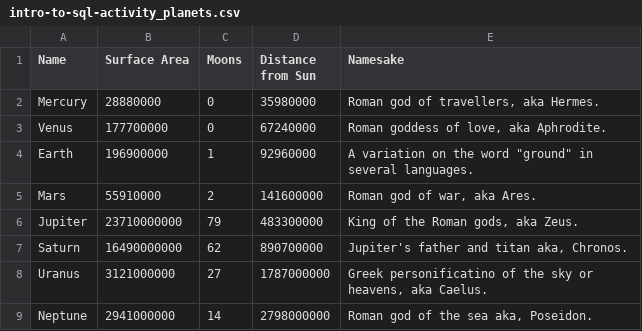
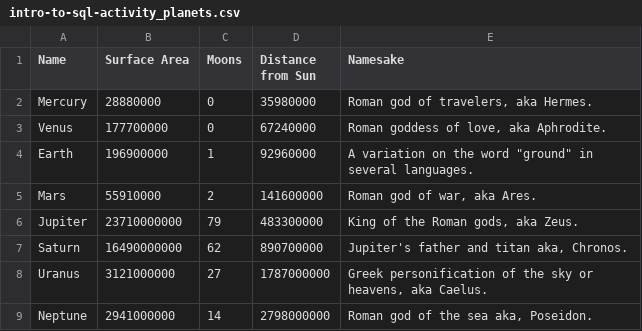
Before and after one commit to Ada-Developers-Academy/core-unit-2, a CSV file: assets/intro-to-sql-activity_planets.csv, drawn as a sheet.

Commit message:
fixes description typos

```diff
--- a/assets/intro-to-sql-activity_planets.csv
+++ b/assets/intro-to-sql-activity_planets.csv
@@ -1,3 +1,3 @@
 Name,Surface Area,Moons,Distance from Sun,Namesake
-Mercury,28880000,0,35980000,"Roman god of travellers, aka Hermes."
+Mercury,28880000,0,35980000,"Roman god of travelers, aka Hermes."
 Venus,177700000,0,67240000,"Roman goddess of love, aka Aphrodite."
@@ -7,3 +7,3 @@ Jupiter,23710000000,79,483300000,"King of the Roman gods, aka Zeus."
 Saturn,16490000000,62,890700000,"Jupiter's father and titan aka, Chronos."
-Uranus,3121000000,27,1787000000,"Greek personificatino of the sky or heavens, aka Caelus."
+Uranus,3121000000,27,1787000000,"Greek personification of the sky or heavens, aka Caelus."
 Neptune,2941000000,14,2798000000,"Roman god of the sea aka, Poseidon."
```
